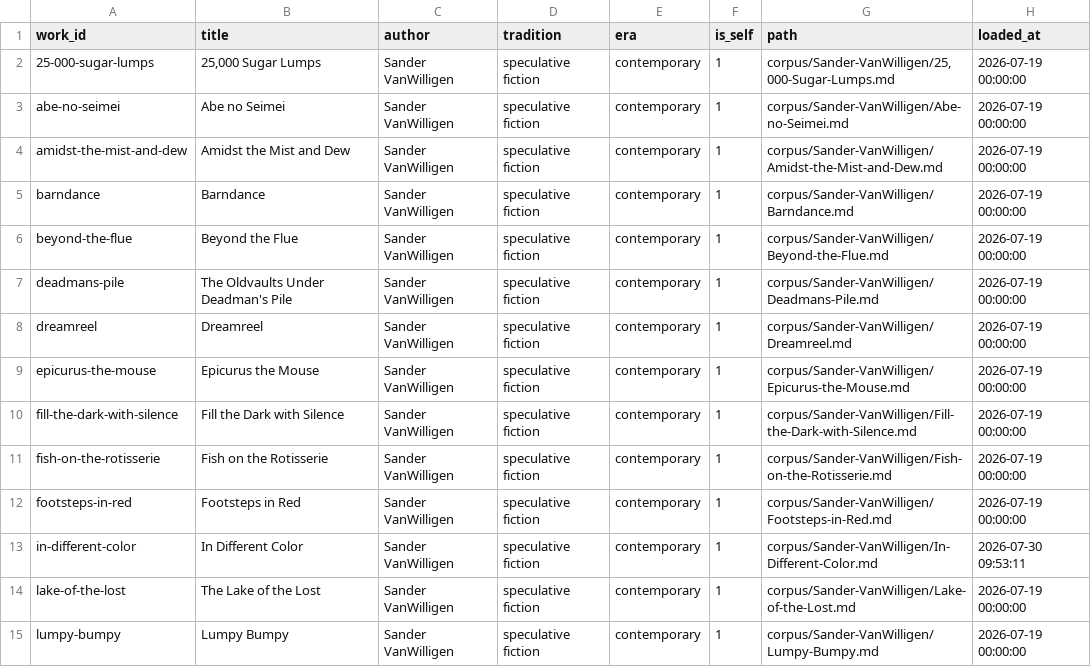
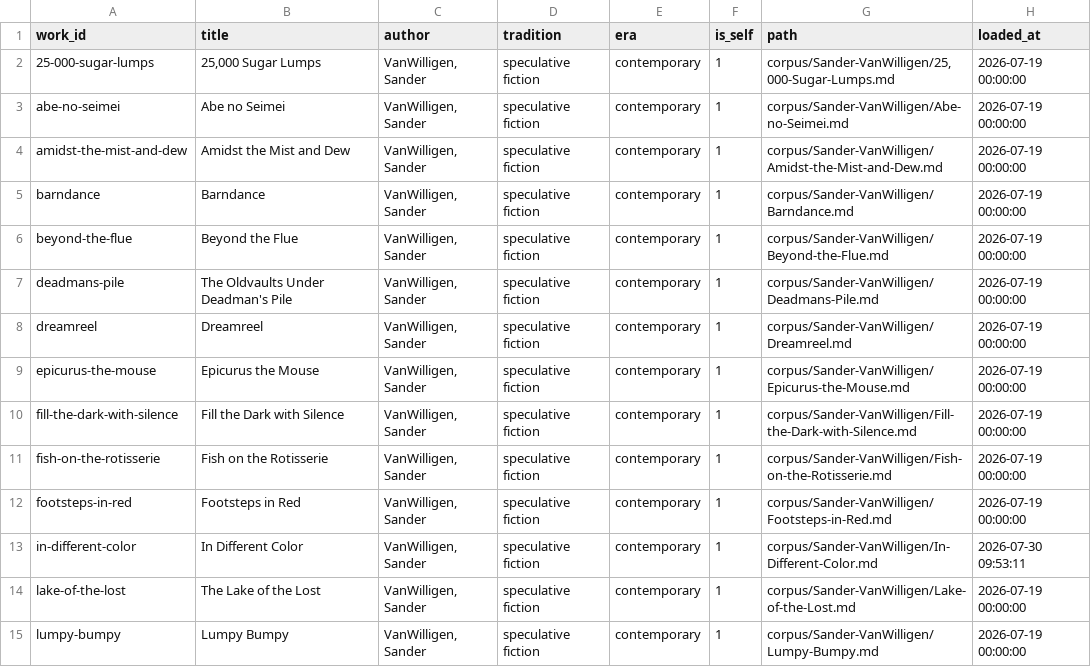
Before and after one commit to sandervw/Gutenberg-Fingerprint, a CSV file: dbt/seeds/seed_authors.csv, drawn as a sheet; only a part is shown; the diff covers the shown part only.

Commit message:
cut out microsoft fabric, fixed self-name in authors seed

```diff
--- a/dbt/seeds/seed_authors.csv
+++ b/dbt/seeds/seed_authors.csv
@@ -1,15 +1,15 @@
 work_id,title,author,tradition,era,is_self,path,loaded_at
-25-000-sugar-lumps,"25,000 Sugar Lumps",Sander VanWilligen,speculative fiction,contemporary,1,"corpus/Sander-VanWilligen/25,000-Sugar-Lumps.md",2026-07-19 00:00:00
-abe-no-seimei,Abe no Seimei,Sander VanWilligen,speculative fiction,contemporary,1,corpus/Sander-VanWilligen/Abe-no-Seimei.md,2026-07-19 00:00:00
-amidst-the-mist-and-dew,Amidst the Mist and Dew,Sander VanWilligen,speculative fiction,contemporary,1,corpus/Sander-VanWilligen/Amidst-the-Mist-and-Dew.md,2026-07-19 00:00:00
-barndance,Barndance,Sander VanWilligen,speculative fiction,contemporary,1,corpus/Sander-VanWilligen/Barndance.md,2026-07-19 00:00:00
-beyond-the-flue,Beyond the Flue,Sander VanWilligen,speculative fiction,contemporary,1,corpus/Sander-VanWilligen/Beyond-the-Flue.md,2026-07-19 00:00:00
-deadmans-pile,The Oldvaults Under Deadman's Pile,Sander VanWilligen,speculative fiction,contemporary,1,corpus/Sander-VanWilligen/Deadmans-Pile.md,2026-07-19 00:00:00
-dreamreel,Dreamreel,Sander VanWilligen,speculative fiction,contemporary,1,corpus/Sander-VanWilligen/Dreamreel.md,2026-07-19 00:00:00
-epicurus-the-mouse,Epicurus the Mouse,Sander VanWilligen,speculative fiction,contemporary,1,corpus/Sander-VanWilligen/Epicurus-the-Mouse.md,2026-07-19 00:00:00
-fill-the-dark-with-silence,Fill the Dark with Silence,Sander VanWilligen,speculative fiction,contemporary,1,corpus/Sander-VanWilligen/Fill-the-Dark-with-Silence.md,2026-07-19 00:00:00
-fish-on-the-rotisserie,Fish on the Rotisserie,Sander VanWilligen,speculative fiction,contemporary,1,corpus/Sander-VanWilligen/Fish-on-the-Rotisserie.md,2026-07-19 00:00:00
-footsteps-in-red,Footsteps in Red,Sander VanWilligen,speculative fiction,contemporary,1,corpus/Sander-VanWilligen/Footsteps-in-Red.md,2026-07-19 00:00:00
-in-different-color,In Different Color,Sander VanWilligen,speculative fiction,contemporary,1,corpus/Sander-VanWilligen/In-Different-Color.md,2026-07-30 09:53:11
-lake-of-the-lost,The Lake of the Lost,Sander VanWilligen,speculative fiction,contemporary,1,corpus/Sander-VanWilligen/Lake-of-the-Lost.md,2026-07-19 00:00:00
-lumpy-bumpy,Lumpy Bumpy,Sander VanWilligen,speculative fiction,contemporary,1,corpus/Sander-VanWilligen/Lumpy-Bumpy.md,2026-07-19 00:00:00
+25-000-sugar-lumps,"25,000 Sugar Lumps","VanWilligen, Sander",speculative fiction,contemporary,1,"corpus/Sander-VanWilligen/25,000-Sugar-Lumps.md",2026-07-19 00:00:00
+abe-no-seimei,Abe no Seimei,"VanWilligen, Sander",speculative fiction,contemporary,1,corpus/Sander-VanWilligen/Abe-no-Seimei.md,2026-07-19 00:00:00
+amidst-the-mist-and-dew,Amidst the Mist and Dew,"VanWilligen, Sander",speculative fiction,contemporary,1,corpus/Sander-VanWilligen/Amidst-the-Mist-and-Dew.md,2026-07-19 00:00:00
+barndance,Barndance,"VanWilligen, Sander",speculative fiction,contemporary,1,corpus/Sander-VanWilligen/Barndance.md,2026-07-19 00:00:00
+beyond-the-flue,Beyond the Flue,"VanWilligen, Sander",speculative fiction,contemporary,1,corpus/Sander-VanWilligen/Beyond-the-Flue.md,2026-07-19 00:00:00
+deadmans-pile,The Oldvaults Under Deadman's Pile,"VanWilligen, Sander",speculative fiction,contemporary,1,corpus/Sander-VanWilligen/Deadmans-Pile.md,2026-07-19 00:00:00
+dreamreel,Dreamreel,"VanWilligen, Sander",speculative fiction,contemporary,1,corpus/Sander-VanWilligen/Dreamreel.md,2026-07-19 00:00:00
+epicurus-the-mouse,Epicurus the Mouse,"VanWilligen, Sander",speculative fiction,contemporary,1,corpus/Sander-VanWilligen/Epicurus-the-Mouse.md,2026-07-19 00:00:00
+fill-the-dark-with-silence,Fill the Dark with Silence,"VanWilligen, Sander",speculative fiction,contemporary,1,corpus/Sander-VanWilligen/Fill-the-Dark-with-Silence.md,2026-07-19 00:00:00
+fish-on-the-rotisserie,Fish on the Rotisserie,"VanWilligen, Sander",speculative fiction,contemporary,1,corpus/Sander-VanWilligen/Fish-on-the-Rotisserie.md,2026-07-19 00:00:00
+footsteps-in-red,Footsteps in Red,"VanWilligen, Sander",speculative fiction,contemporary,1,corpus/Sander-VanWilligen/Footsteps-in-Red.md,2026-07-19 00:00:00
+in-different-color,In Different Color,"VanWilligen, Sander",speculative fiction,contemporary,1,corpus/Sander-VanWilligen/In-Different-Color.md,2026-07-30 09:53:11
+lake-of-the-lost,The Lake of the Lost,"VanWilligen, Sander",speculative fiction,contemporary,1,corpus/Sander-VanWilligen/Lake-of-the-Lost.md,2026-07-19 00:00:00
+lumpy-bumpy,Lumpy Bumpy,"VanWilligen, Sander",speculative fiction,contemporary,1,corpus/Sander-VanWilligen/Lumpy-Bumpy.md,2026-07-19 00:00:00
```
Also changed, not shown: 13 edited cells elsewhere in this file, 49 other files.
